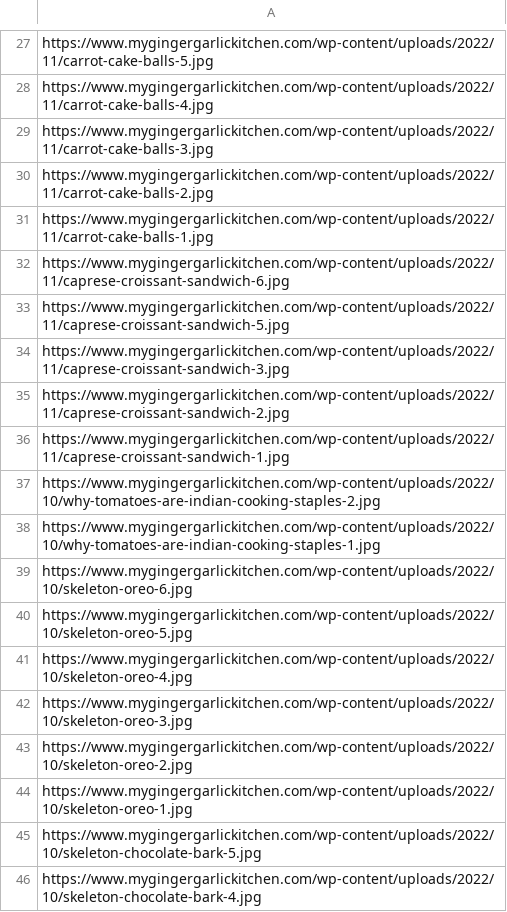
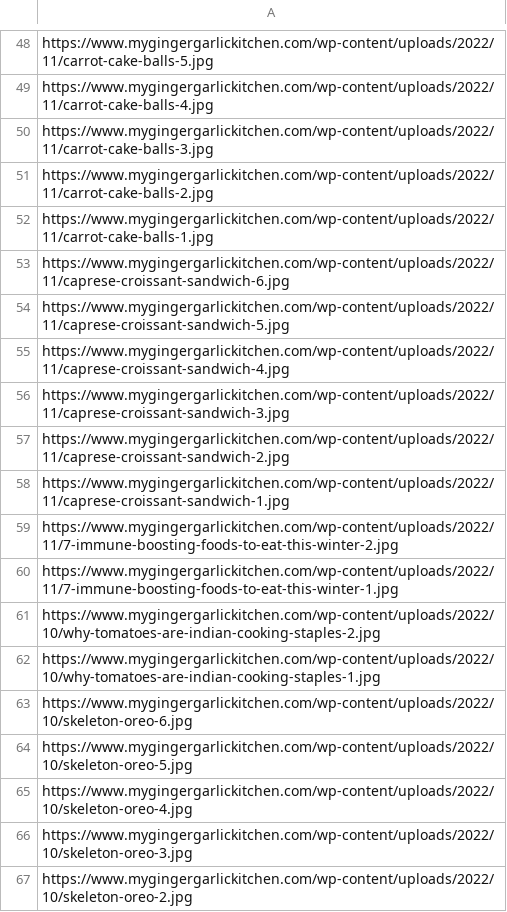
Before and after one commit to abhishek-paliwal/PROJECTS-REACTJS, a CSV file: app-mggk01-image-finder/src/data/data_in/mggk_summary_cloudflare_ImagesUrlsWPcontentUploads.csv, drawn as a sheet; only a part is shown, gaps mark what is left out; the shorter side is filled out with more unchanged rows; the diff covers the shown part only; the diff names each change by its address in the sheet, - before the commit and + after, or states it on an @@ line.

```diff
--- a/app-mggk01-image-finder/src/data/data_in/mggk_summary_cloudflare_ImagesUrlsWPcontentUploads.csv
+++ b/app-mggk01-image-finder/src/data/data_in/mggk_summary_cloudflare_ImagesUrlsWPcontentUploads.csv
+row 55: https://www.mygingergarlickitchen.com/wp-content/uploads/2022/11/caprese-croissant-sandwich-4.jpg
+row 59: https://www.mygingergarlickitchen.com/wp-content/uploads/2022/11/7-immune-boosting-foods-to-eat-this-winter-2.jpg
+row 60: https://www.mygingergarlickitchen.com/wp-content/uploads/2022/11/7-immune-boosting-foods-to-eat-this-winter-1.jpg
```
Also changed, not shown: 21 added rows elsewhere in this file, 3 other files.
